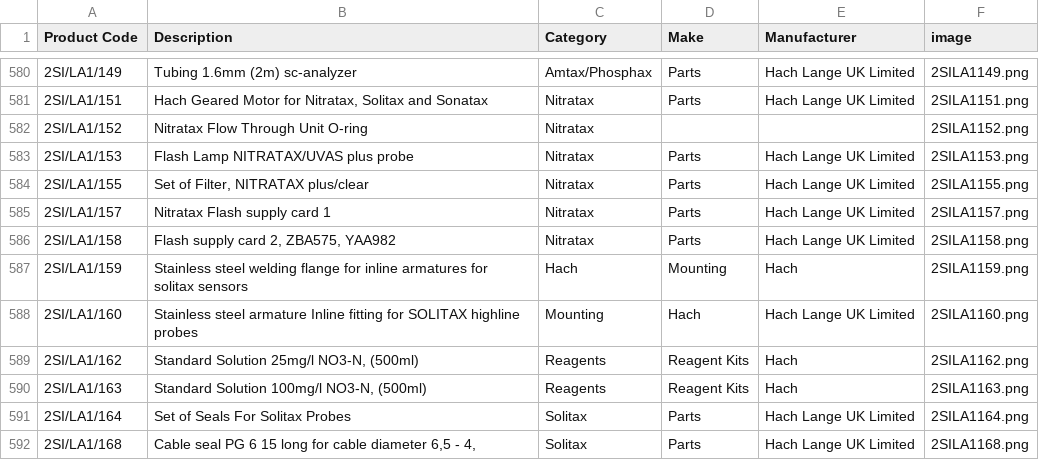
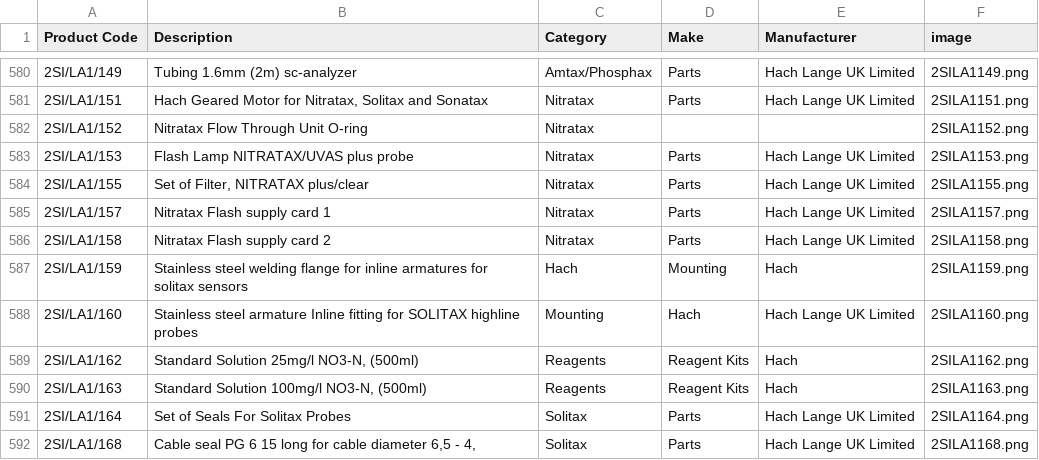
Before and after one commit to tomward0606/PartsProjectMain, a CSV file: parts.csv, drawn as a sheet; only a part is shown, gaps mark what is left out.

Commit message:
Update part: 2SI/LA1/158

```diff
--- a/parts.csv
+++ b/parts.csv
@@ -585,3 +585,3 @@ Product Code,Description,Category,Make,Manufacturer,image
 2SI/LA1/157,Nitratax Flash supply card 1,Nitratax,Parts,Hach Lange UK Limited,2SILA1157.png
-2SI/LA1/158,"Flash supply card 2, ZBA575, YAA982",Nitratax,Parts,Hach Lange UK Limited,2SILA1158.png
+2SI/LA1/158,Nitratax Flash supply card 2,Nitratax,Parts,Hach Lange UK Limited,2SILA1158.png
 2SI/LA1/159,Stainless steel welding flange for inline armatures for solitax sensors,Hach,Mounting,Hach,2SILA1159.png
```
